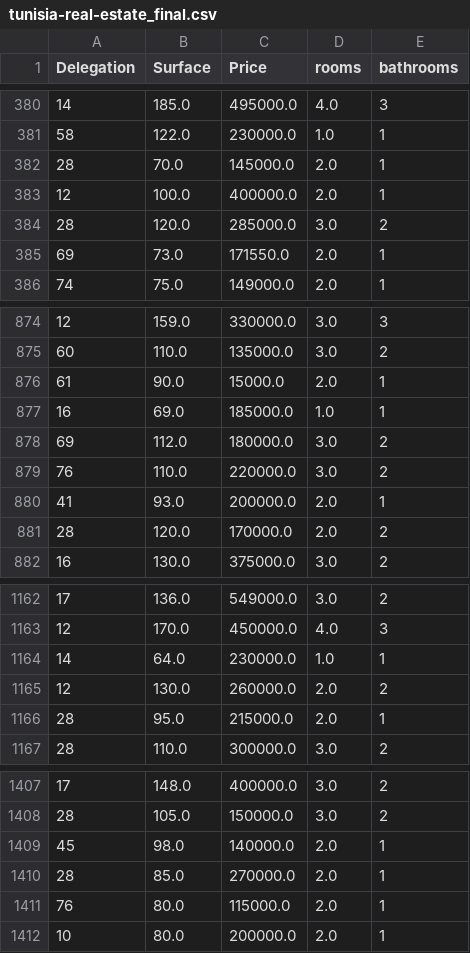
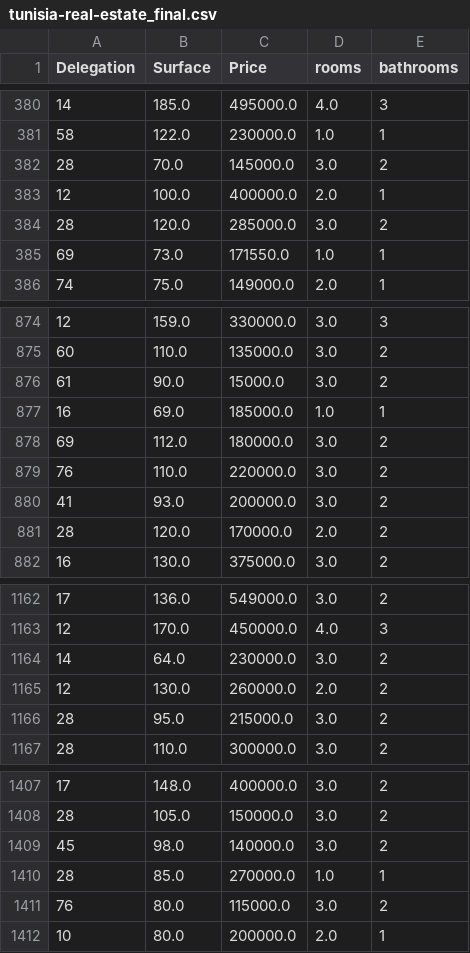
Before and after one commit to anasneji2002/Housing_pricing, a CSV file: data/raw/tunisia-real-estate_final.csv, drawn as a sheet; only a part is shown, gaps mark what is left out; the diff covers the shown part only.

```diff
--- a/data/raw/tunisia-real-estate_final.csv
+++ b/data/raw/tunisia-real-estate_final.csv
@@ -381,6 +381,6 @@ Delegation,Surface,Price,rooms,bathrooms
 58,122.0,230000.0,1.0,1
-28,70.0,145000.0,2.0,1
+28,70.0,145000.0,3.0,2
 12,100.0,400000.0,2.0,1
 28,120.0,285000.0,3.0,2
-69,73.0,171550.0,2.0,1
+69,73.0,171550.0,1.0,1
 74,75.0,149000.0,2.0,1
@@ -875,3 +875,3 @@ Delegation,Surface,Price,rooms,bathrooms
 60,110.0,135000.0,3.0,2
-61,90.0,15000.0,2.0,1
+61,90.0,15000.0,3.0,2
 16,69.0,185000.0,1.0,1
@@ -879,3 +879,3 @@ Delegation,Surface,Price,rooms,bathrooms
 76,110.0,220000.0,3.0,2
-41,93.0,200000.0,2.0,1
+41,93.0,200000.0,3.0,2
 28,120.0,170000.0,2.0,2
@@ -1163,5 +1163,5 @@ Delegation,Surface,Price,rooms,bathrooms
 12,170.0,450000.0,4.0,3
-14,64.0,230000.0,1.0,1
+14,64.0,230000.0,3.0,2
 12,130.0,260000.0,2.0,2
-28,95.0,215000.0,2.0,1
+28,95.0,215000.0,3.0,2
 28,110.0,300000.0,3.0,2
@@ -1408,5 +1408,5 @@ Delegation,Surface,Price,rooms,bathrooms
 28,105.0,150000.0,3.0,2
-45,98.0,140000.0,2.0,1
-28,85.0,270000.0,2.0,1
-76,80.0,115000.0,2.0,1
+45,98.0,140000.0,3.0,2
+28,85.0,270000.0,1.0,1
+76,80.0,115000.0,3.0,2
 10,80.0,200000.0,2.0,1
```
Also changed, not shown: 131 edited cells elsewhere in this file, 1 other file.
